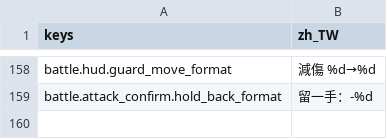
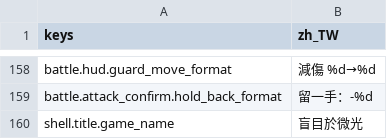
Before and after one commit to felixfu007/Claude-Code-Game-Studios, a CSV file: assets/data/locales/strings.csv, drawn as a sheet; only a part is shown, gaps mark what is left out.

```diff
--- a/assets/data/locales/strings.csv
+++ b/assets/data/locales/strings.csv
@@ -167 +167,2 @@ battle.hud.guard_move_format,減傷 %d→%d
 battle.attack_confirm.hold_back_format,留一手：-%d
+shell.title.game_name,盲目於微光
```
Also changed, not shown: 5 other files.
